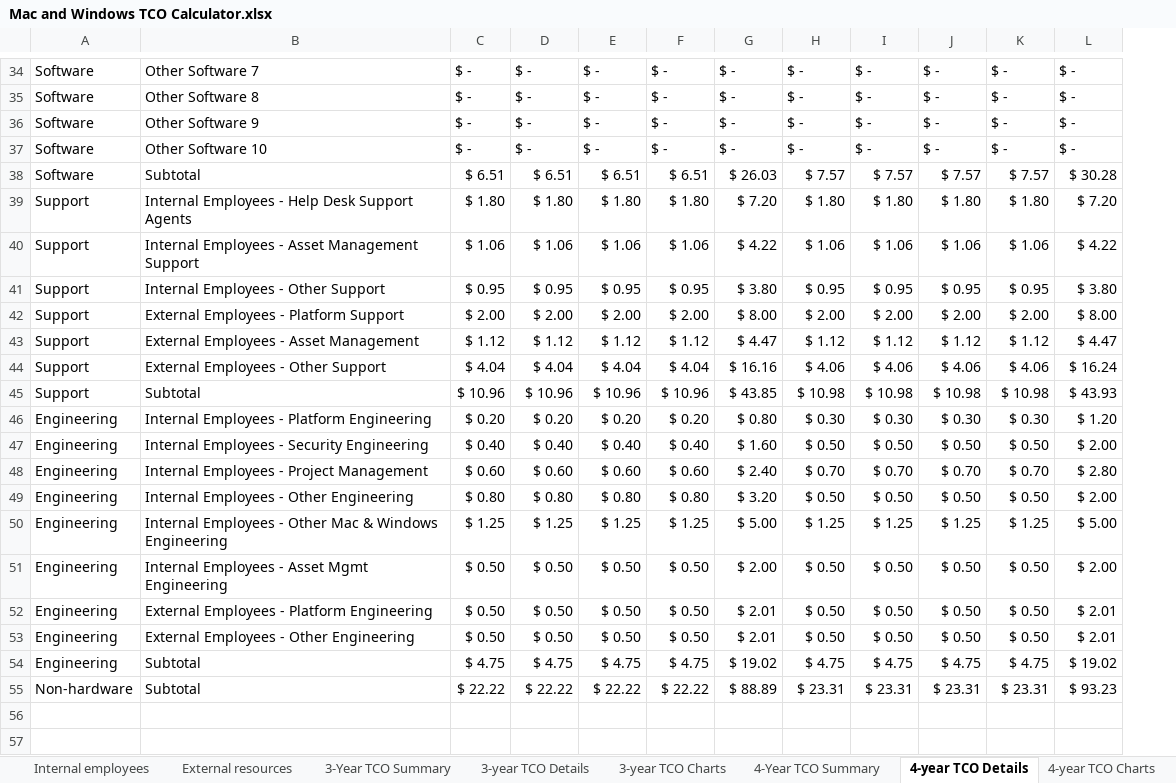
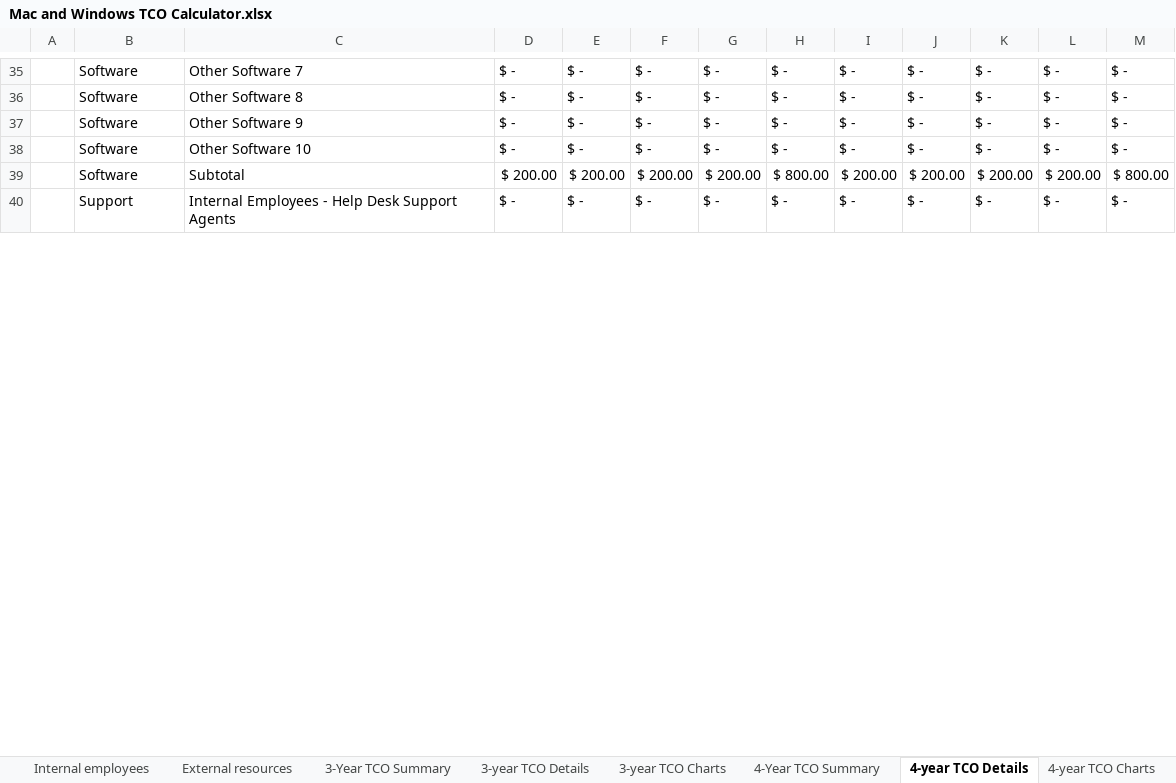
Before and after one commit to cisco-open/device-tco-calculator, an Excel workbook: Mac and Windows TCO Calculator.xlsx, sheet 4-year TCO Details, drawn as a sheet; only a part is shown, gaps mark what is left out; values as stored, in another font and other column widths than the file's, no cell formats; removed rows and columns are numbered as before the commit, all else as after; the diff covers the shown part only; the diff names each change by its address in the sheet, - before the commit and + after, or states it on an @@ line.

```diff
--- a/Mac and Windows TCO Calculator.xlsx (sheet 4-year TCO Details)
+++ b/Mac and Windows TCO Calculator.xlsx (sheet 4-year TCO Details)
+column A, empty
-column C, rows 34-37: all $ -
+column L, rows 35-40: $ - | $ - | $ - | $ - | $ 200.00 | $ -
-row 38: Software | Subtotal | $ 6.51 | $ 6.51 | $ 6.51 | $ 6.51 | $ 26.03 | $ 7.57 | $ 7.57 | $ 7.57 | $ 7.57 | $ 30.28
-row 39: Support | Internal Employees - Help Desk Support Agents | $ 1.80 | $ 1.80 | $ 1.80 | $ 1.80 | $ 7.20 | $ 1.80 | $ 1.80 | $ 1.80 | $ 1.80 | $ 7.20
-row 40: Support | Internal Employees - Asset Management Support | $ 1.06 | $ 1.06 | $ 1.06 | $ 1.06 | $ 4.22 | $ 1.06 | $ 1.06 | $ 1.06 | $ 1.06 | $ 4.22
-row 41: Support | Internal Employees - Other Support | $ 0.95 | $ 0.95 | $ 0.95 | $ 0.95 | $ 3.80 | $ 0.95 | $ 0.95 | $ 0.95 | $ 0.95 | $ 3.80
-row 42: Support | External Employees - Platform Support | $ 2.00 | $ 2.00 | $ 2.00 | $ 2.00 | $ 8.00 | $ 2.00 | $ 2.00 | $ 2.00 | $ 2.00 | $ 8.00
-row 43: Support | External Employees - Asset Management | $ 1.12 | $ 1.12 | $ 1.12 | $ 1.12 | $ 4.47 | $ 1.12 | $ 1.12 | $ 1.12 | $ 1.12 | $ 4.47
-row 44: Support | External Employees - Other Support | $ 4.04 | $ 4.04 | $ 4.04 | $ 4.04 | $ 16.16 | $ 4.06 | $ 4.06 | $ 4.06 | $ 4.06 | $ 16.24
-row 45: Support | Subtotal | $ 10.96 | $ 10.96 | $ 10.96 | $ 10.96 | $ 43.85 | $ 10.98 | $ 10.98 | $ 10.98 | $ 10.98 | $ 43.93
-row 46: Engineering | Internal Employees - Platform Engineering | $ 0.20 | $ 0.20 | $ 0.20 | $ 0.20 | $ 0.80 | $ 0.30 | $ 0.30 | $ 0.30 | $ 0.30 | $ 1.20
-row 47: Engineering | Internal Employees - Security Engineering | $ 0.40 | $ 0.40 | $ 0.40 | $ 0.40 | $ 1.60 | $ 0.50 | $ 0.50 | $ 0.50 | $ 0.50 | $ 2.00
-row 48: Engineering | Internal Employees - Project Management | $ 0.60 | $ 0.60 | $ 0.60 | $ 0.60 | $ 2.40 | $ 0.70 | $ 0.70 | $ 0.70 | $ 0.70 | $ 2.80
-row 49: Engineering | Internal Employees - Other Engineering | $ 0.80 | $ 0.80 | $ 0.80 | $ 0.80 | $ 3.20 | $ 0.50 | $ 0.50 | $ 0.50 | $ 0.50 | $ 2.00
-row 50: Engineering | Internal Employees - Other Mac & Windows Engineering | $ 1.25 | $ 1.25 | $ 1.25 | $ 1.25 | $ 5.00 | $ 1.25 | $ 1.25 | $ 1.25 | $ 1.25 | $ 5.00
-row 51: Engineering | Internal Employees - Asset Mgmt Engineering | $ 0.50 | $ 0.50 | $ 0.50 | $ 0.50 | $ 2.00 | $ 0.50 | $ 0.50 | $ 0.50 | $ 0.50 | $ 2.00
-row 52: Engineering | External Employees - Platform Engineering | $ 0.50 | $ 0.50 | $ 0.50 | $ 0.50 | $ 2.01 | $ 0.50 | $ 0.50 | $ 0.50 | $ 0.50 | $ 2.01
-row 53: Engineering | External Employees - Other Engineering | $ 0.50 | $ 0.50 | $ 0.50 | $ 0.50 | $ 2.01 | $ 0.50 | $ 0.50 | $ 0.50 | $ 0.50 | $ 2.01
-row 54: Engineering | Subtotal | $ 4.75 | $ 4.75 | $ 4.75 | $ 4.75 | $ 19.02 | $ 4.75 | $ 4.75 | $ 4.75 | $ 4.75 | $ 19.02
-row 55: Non-hardware | Subtotal | $ 22.22 | $ 22.22 | $ 22.22 | $ 22.22 | $ 88.89 | $ 23.31 | $ 23.31 | $ 23.31 | $ 23.31 | $ 93.23
-row 39: (empty)
+row 39:  | Software | Subtotal | $ 200.00 | $ 200.00 | $ 200.00 | $ 200.00 | $ 800.00 | $ 200.00 | $ 200.00 | $ 200.00 | $ 200.00 | $ 800.00
-row 40: (empty)
+row 40:  | Support | Internal Employees - Help Desk Support Agents | $ - | $ - | $ - | $ - | $ - | $ - | $ - | $ - | $ - | $ -
```
Also changed, not shown: 52 added rows, 67 removed rows, 354 edited cells and merged cells elsewhere in this sheet, sheet 3-year TCO Details, sheet Global Avg HW (Excluding US), sheet US Hardware Costs, sheet Internal employees, sheet Software costs, sheet Instructions, 6 more sheets, other sheet tabs, cell formats, formulas that keep their value, charts or pictures, 1 other file.
